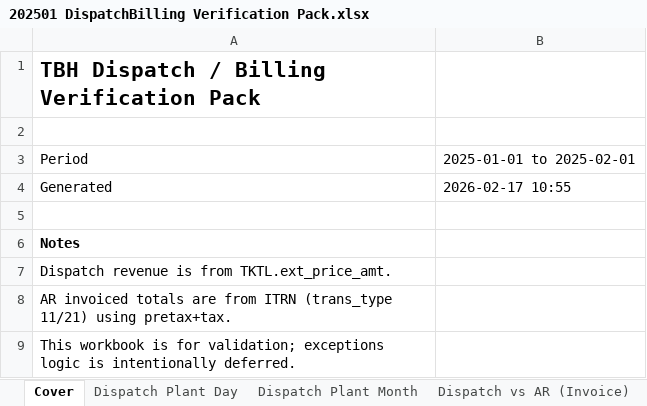
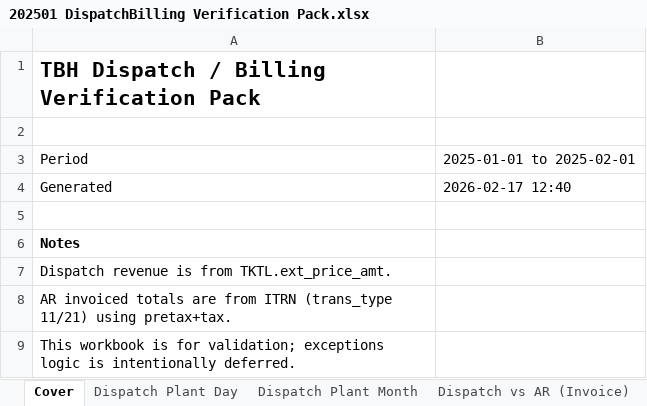
Before and after one commit to Montblanc-mogbot/montblanc-gtd-brain, an Excel workbook: Projects/tbh-report-catalog/reports/202501 DispatchBilling Verification Pack.xlsx, sheet Cover, drawn as a sheet; values as stored, in another font and other column widths than the file's, no borders; the diff names each change by its address in the sheet, - before the commit and + after, or states it on an @@ line.

```diff
--- a/Projects/tbh-report-catalog/reports/202501 DispatchBilling Verification Pack.xlsx (sheet Cover)
+++ b/Projects/tbh-report-catalog/reports/202501 DispatchBilling Verification Pack.xlsx (sheet Cover)
-B4: 2026-02-17 10:55
+B4: 2026-02-17 12:40
```
Also changed, not shown: 2 other files.
